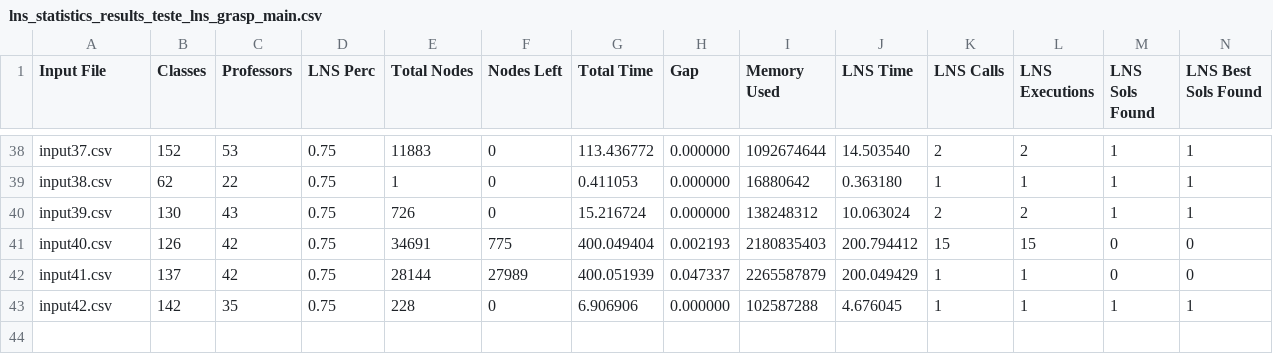
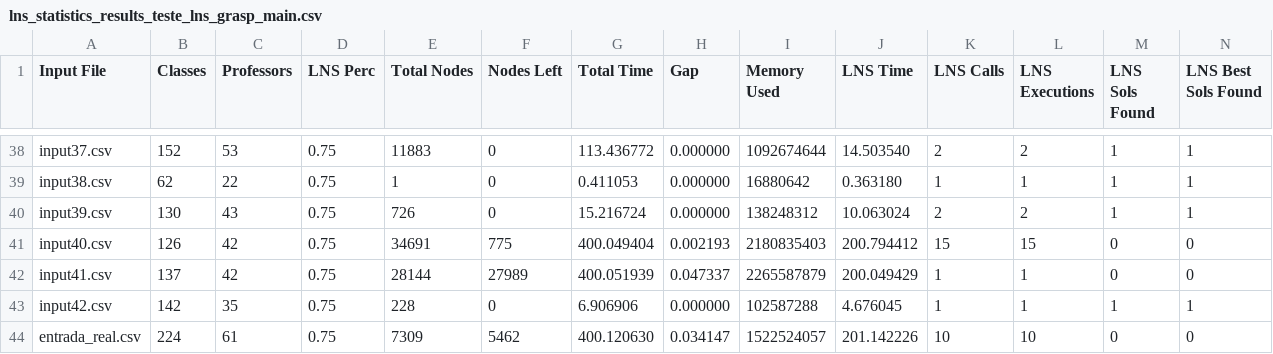
Before and after one commit to DeividReinkeSchiitz/dpd, a CSV file: LNS|GRASP/all/lns_statistics_results_teste_lns_grasp_main.csv, drawn as a sheet; only a part is shown, gaps mark what is left out; rows hold the shown columns only; the diff names each change by its address in the sheet, - before the commit and + after, or states it on an @@ line.

```diff
--- a/LNS|GRASP/all/lns_statistics_results_teste_lns_grasp_main.csv
+++ b/LNS|GRASP/all/lns_statistics_results_teste_lns_grasp_main.csv
+row 44: entrada_real.csv | 224 | 61 | 0.75 | 7309 | 5462 | 400.120630 | 0.034147 | 1522524057 | 201.142226 | 10 | 10 | 0 | 0
```
Also changed, not shown: LNS|GRASP/all/lns_statistics_results_teste_grasp_main.csv, LNS|GRASP/all/lns_statistics_results_teste_lns_main.csv, 23 other files.
